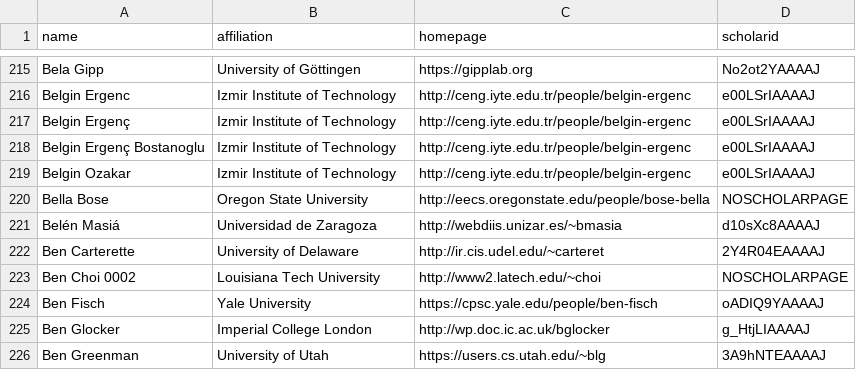
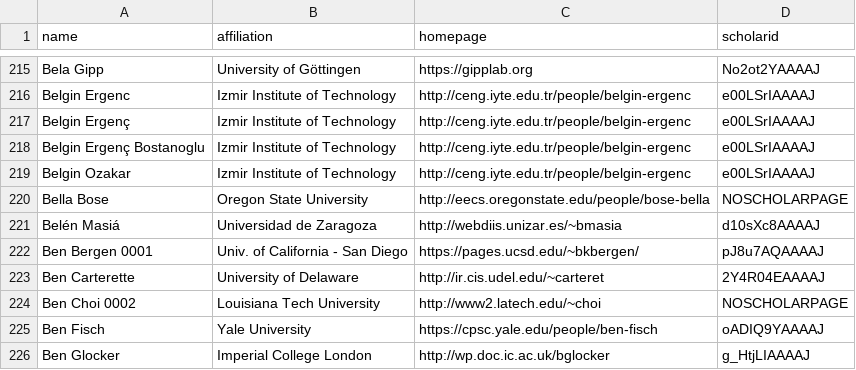
Before and after one commit to LiuFang816/CSrankings, a CSV file: csrankings-b.csv, drawn as a sheet; only a part is shown, gaps mark what is left out; the shorter side is filled out with more unchanged rows; the diff names each change by its address in the sheet, - before the commit and + after, or states it on an @@ line.

Commit message:
Ben Bergen -> UCSD new addition (affiliate)

```diff
--- a/csrankings-b.csv
+++ b/csrankings-b.csv
+row 222: Ben Bergen 0001 | Univ. of California - San Diego | https://pages.ucsd.edu/~bkbergen/ | pJ8u7AQAAAAJ
```
